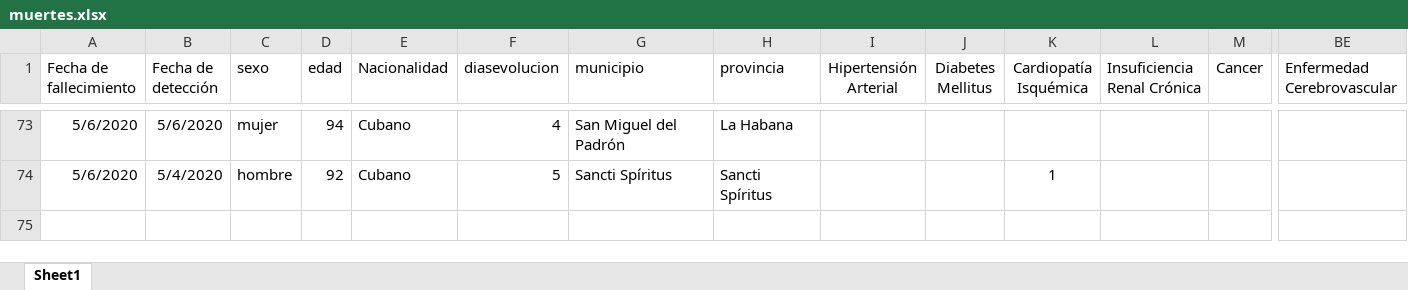
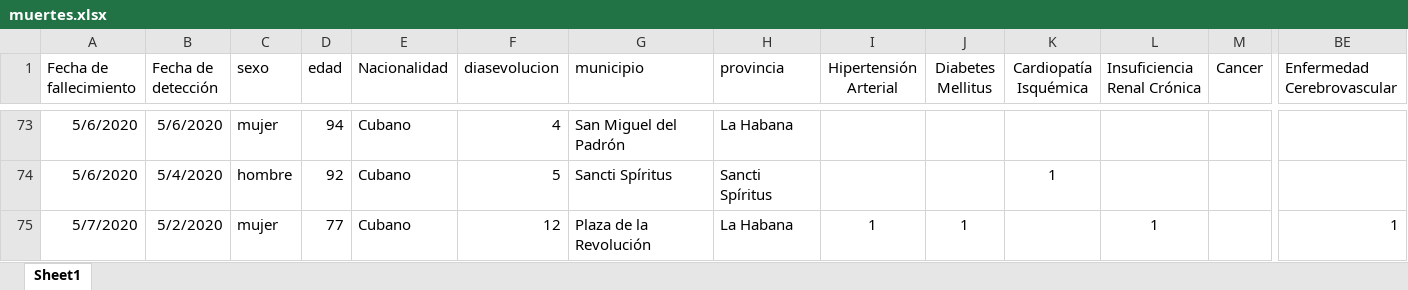
Before and after one commit to fr20587/covid19, an Excel workbook: data/muertes.xlsx, sheet Sheet1, drawn as a sheet; only a part is shown, gaps mark what is left out; values as stored, in another font and other column widths than the file's, no borders; table styles not drawn; rows hold the shown columns only; the diff names each change by its address in the sheet, - before the commit and + after, or states it on an @@ line.

```diff
--- a/data/muertes.xlsx (sheet Sheet1)
+++ b/data/muertes.xlsx (sheet Sheet1)
+row 75: 5/7/2020 | 5/2/2020 | mujer | 77 | Cubano | 12 | Plaza de la Revolución | La Habana | 1 | 1 |  | 1 |  | 1
```
Also changed, not shown: 25 other files.
